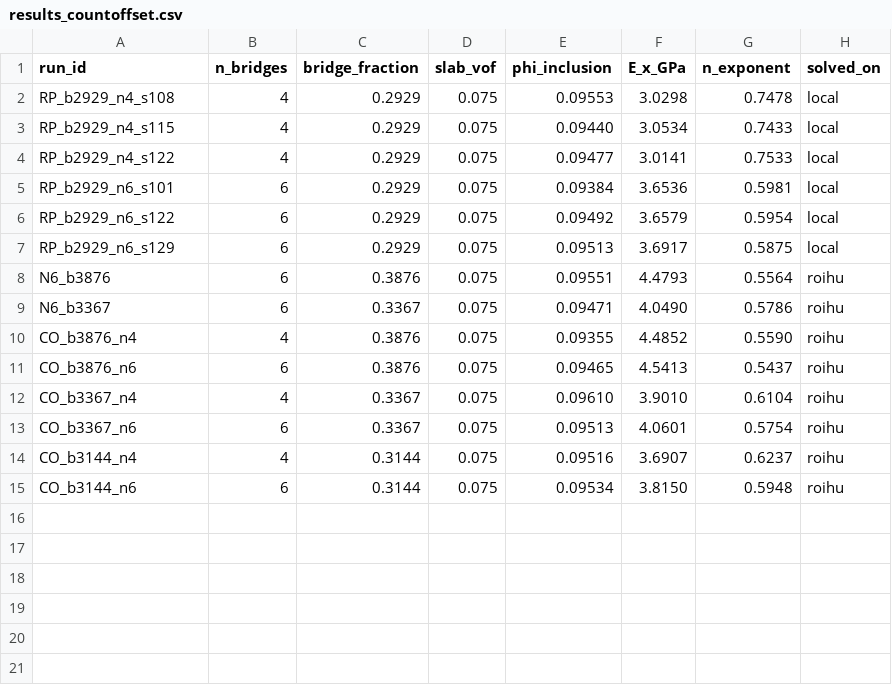
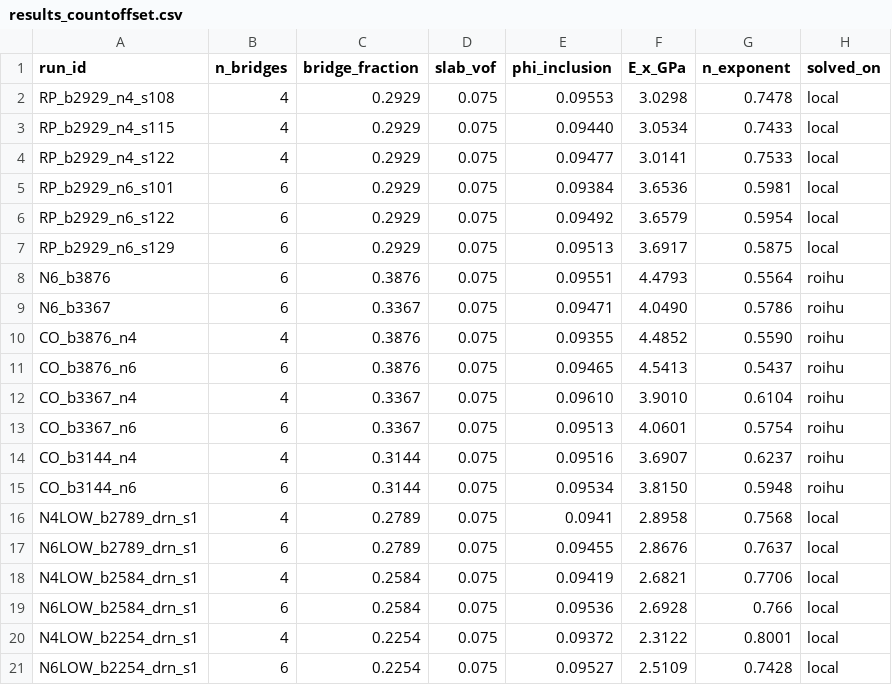
Before and after one commit to geck-000/SpaX, a CSV file: results/results_countoffset.csv, drawn as a sheet.

Commit message:
Phase-0: N=4/N=6 at low b (0.2254-0.2789) solved with local CalculiX
Six porosity-matched cells (slab 0.075, drained) extend the count-offset table
below b = 0.2929. The offset n(N=4)-n(N=6) collapses from +0.166 at b = 0.2929
to -0.007/+0.005/+0.057 at b = 0.2789/0.2584/0.2254: the N=6 branch is NOT
flat at low b, it climbs (0.594 -> 0.764 -> 0.766 -> 0.743) to meet N=4.

Solved locally out-of-core (PARDISO spill to NVMe, 16 GB core budget).

```diff
--- a/results/results_countoffset.csv
+++ b/results/results_countoffset.csv
@@ -15 +15,7 @@ CO_b3144_n4,4,0.3144,0.075,0.09516,3.6907,0.6237,roihu
 CO_b3144_n6,6,0.3144,0.075,0.09534,3.8150,0.5948,roihu
+N4LOW_b2789_drn_s1,4,0.2789,0.075,0.0941,2.8958,0.7568,local
+N6LOW_b2789_drn_s1,6,0.2789,0.075,0.09455,2.8676,0.7637,local
+N4LOW_b2584_drn_s1,4,0.2584,0.075,0.09419,2.6821,0.7706,local
+N6LOW_b2584_drn_s1,6,0.2584,0.075,0.09536,2.6928,0.766,local
+N4LOW_b2254_drn_s1,4,0.2254,0.075,0.09372,2.3122,0.8001,local
+N6LOW_b2254_drn_s1,6,0.2254,0.075,0.09527,2.5109,0.7428,local
```
